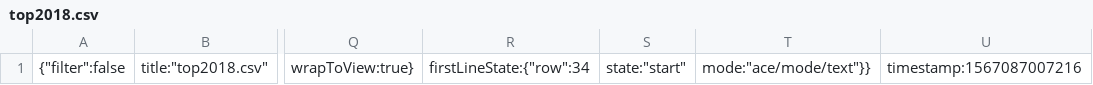
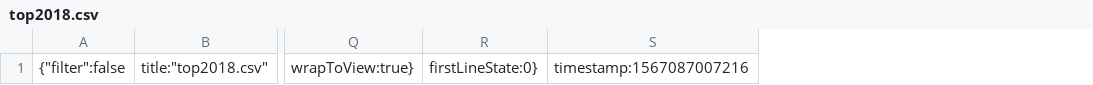
Before and after one commit to MelBiggs/ifd-milestoneproject, a CSV file: .c9/metadata/environment/assets/data/top2018.csv, drawn as a sheet; only a part is shown, gaps mark what is left out; removed rows and columns are numbered as before the commit, all else as after; the diff names each change by its address in the sheet, - before the commit and + after, or states it on an @@ line.

```diff
--- a/.c9/metadata/environment/assets/data/top2018.csv
+++ b/.c9/metadata/environment/assets/data/top2018.csv
-column R, row 1: firstLineState:{"row":34
-column S, row 1: state:"start"
-column T, row 1: mode:"ace/mode/text"}}
+column R, row 1: firstLineState:0}
```
Also changed, not shown: 10 other files.
